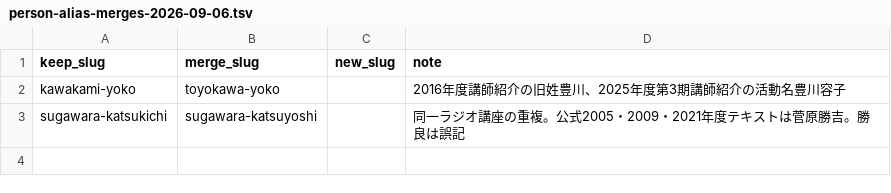
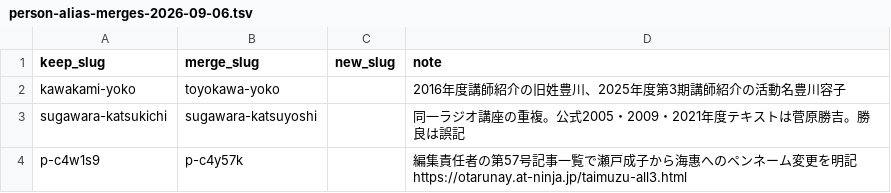
Before and after one commit to aynumosir/ainu-sources, a TSV file: scripts/data/person-alias-merges-2026-09-06.tsv, drawn as a sheet.

```diff
--- a/scripts/data/person-alias-merges-2026-09-06.tsv
+++ b/scripts/data/person-alias-merges-2026-09-06.tsv
@@ -3 +3,2 @@ kawakami-yoko	toyokawa-yoko		2016年度講師紹介の旧姓豊川、2025年度
 sugawara-katsukichi	sugawara-katsuyoshi		同一ラジオ講座の重複。公式2005・2009・2021年度テキストは菅原勝吉。勝良は誤記
+p-c4w1s9	p-c4y57k		編集責任者の第57号記事一覧で瀬戸成子から海惠へのペンネーム変更を明記 https://otarunay.at-ninja.jp/taimuzu-all3.html
```
Also changed, not shown: research/person-readings-gaps-2026-09-06.tsv, 18 other files.
